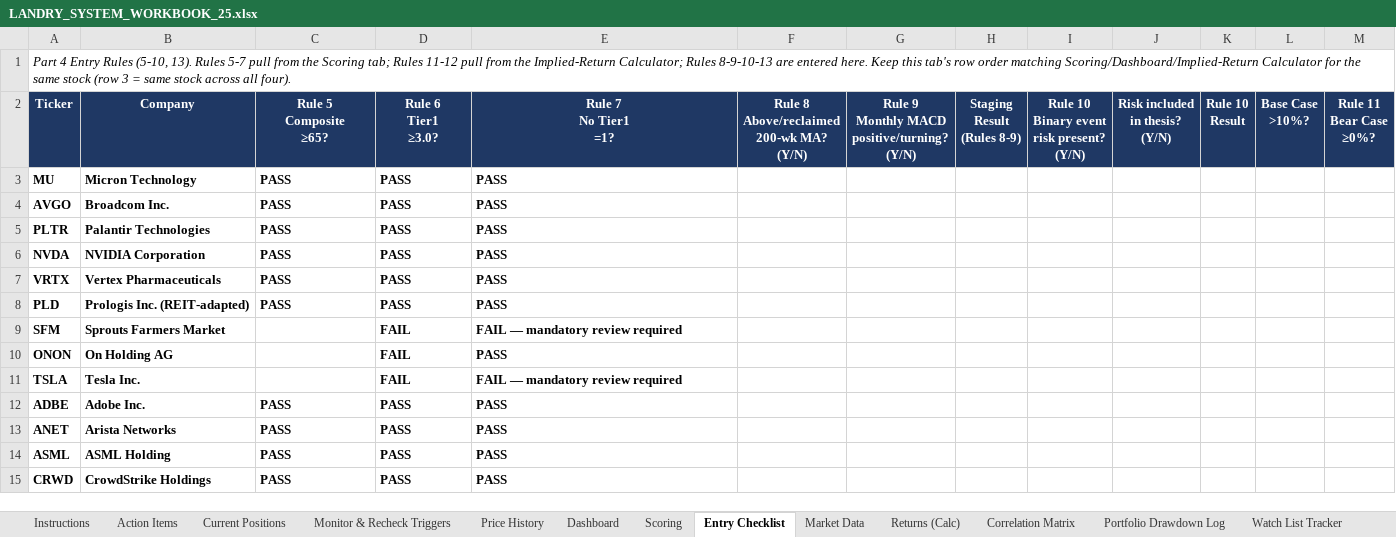
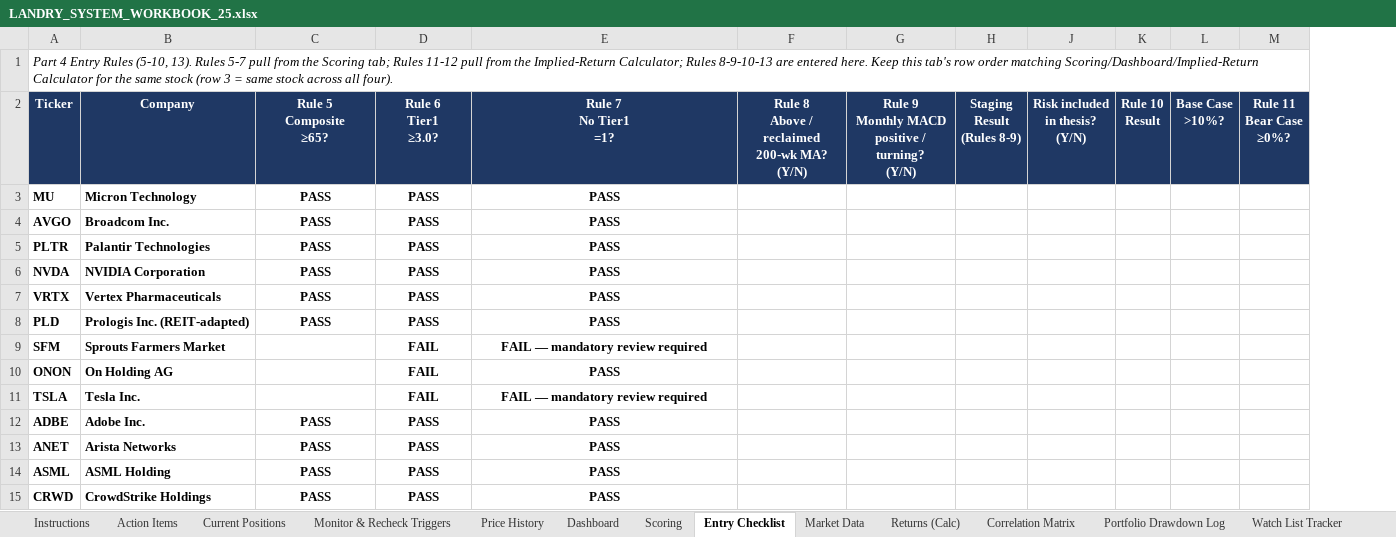
Before and after one commit to cope413/Stock_Picker, an Excel workbook: LANDRY_SYSTEM_WORKBOOK_25.xlsx, sheet Entry Checklist, drawn as a sheet; only a part is shown; values as stored, in another font and other column widths than the file's, no borders; table styles not drawn; ↵ is a line break in a cell; the diff covers the shown part only; the diff names each change by its address in the sheet, - before the commit and + after, or states it on an @@ line.

```diff
--- a/LANDRY_SYSTEM_WORKBOOK_25.xlsx (sheet Entry Checklist)
+++ b/LANDRY_SYSTEM_WORKBOOK_25.xlsx (sheet Entry Checklist)
@@ column I hidden, row 2: Rule 10 ↵ Binary event ↵ risk present? ↵ (Y/N) @@
-A1:S1 merged
-F2: Rule 8 ↵ Above/reclaimed ↵ 200-wk MA? ↵ (Y/N)
+F2: Rule 8 ↵ Above / reclaimed ↵ 200-wk MA? ↵ (Y/N)
-G2: Rule 9 ↵ Monthly MACD ↵ positive/turning? ↵ (Y/N)
+G2: Rule 9 ↵ Monthly MACD ↵ positive / turning? ↵ (Y/N)
-C3:E8 alignment: left
+C3:E8 alignment: center
-D9:E11 alignment: left
+D9:E11 alignment: center
-C12:E15 alignment: left
+C12:E15 alignment: center
```
Also changed, not shown: cell formats elsewhere in this sheet, sheet Returns (Calc), sheet Correlation Matrix, sheet Current Positions, sheet Market Data, sheet Monitor & Recheck Triggers, sheet Scoring, 12 more sheets, formulas that keep their value, hidden cells, charts or pictures, 2 other files.
